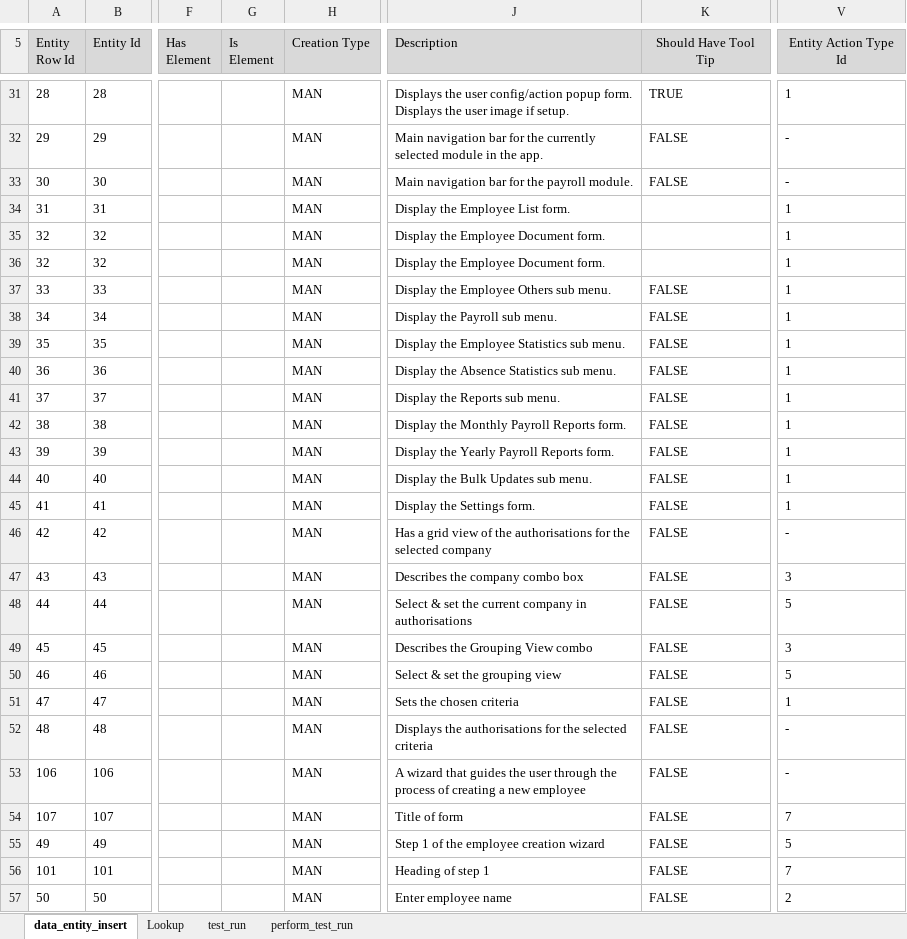
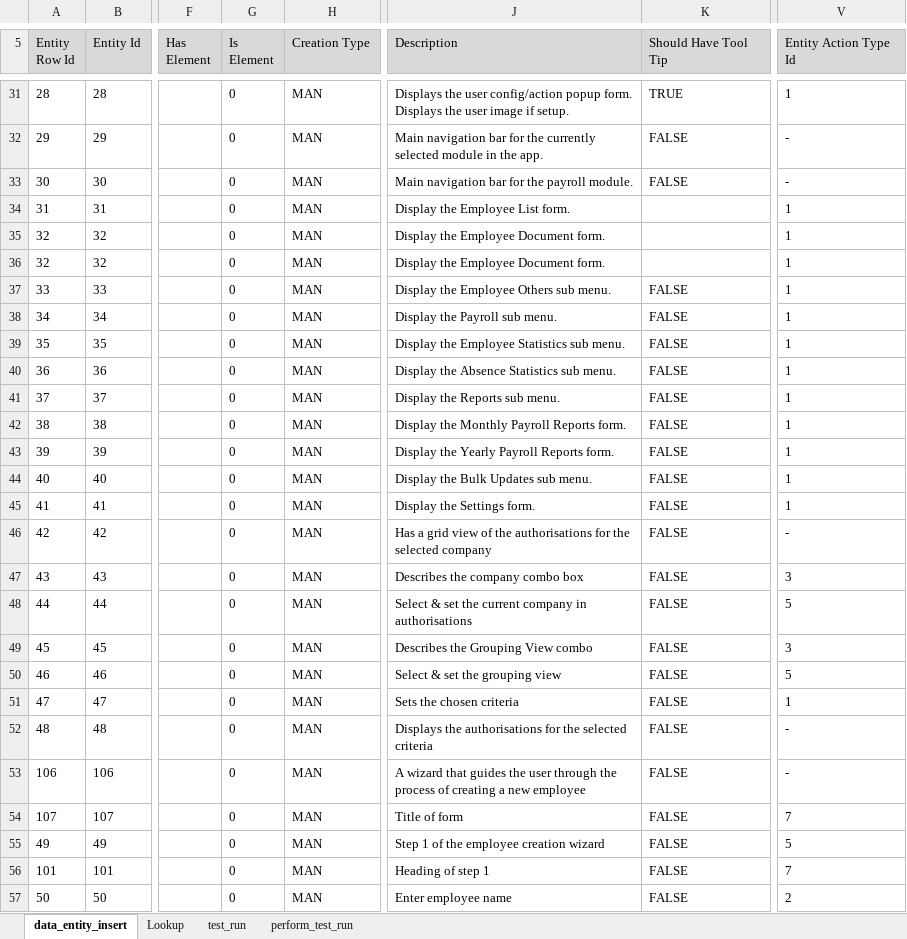
Before and after one commit to sebrown0/TB_Backup, an Excel workbook: TestBench_Backup.xlsm, sheet data_entity_insert, drawn as a sheet; only a part is shown, gaps mark what is left out; values as stored, in another font and other column widths than the file's, no borders; charts and pictures not drawn; the diff covers the shown part only; the diff names each change by its address in the sheet, - before the commit and + after, or states it on an @@ line.

Commit message:
Add JSPanel elements

```diff
--- a/TestBench_Backup.xlsm (sheet data_entity_insert)
+++ b/TestBench_Backup.xlsm (sheet data_entity_insert)
-K5 alignment: center
+K5 alignment: left
-V5 alignment: center
+V5 alignment: left
-G31:G57 (Is Element): (empty)
+G31:G57 (Is Element): 0
```
Also changed, not shown: 19 added rows, 120 edited cells and cell formats elsewhere in this sheet, charts or pictures, 2 other files.
